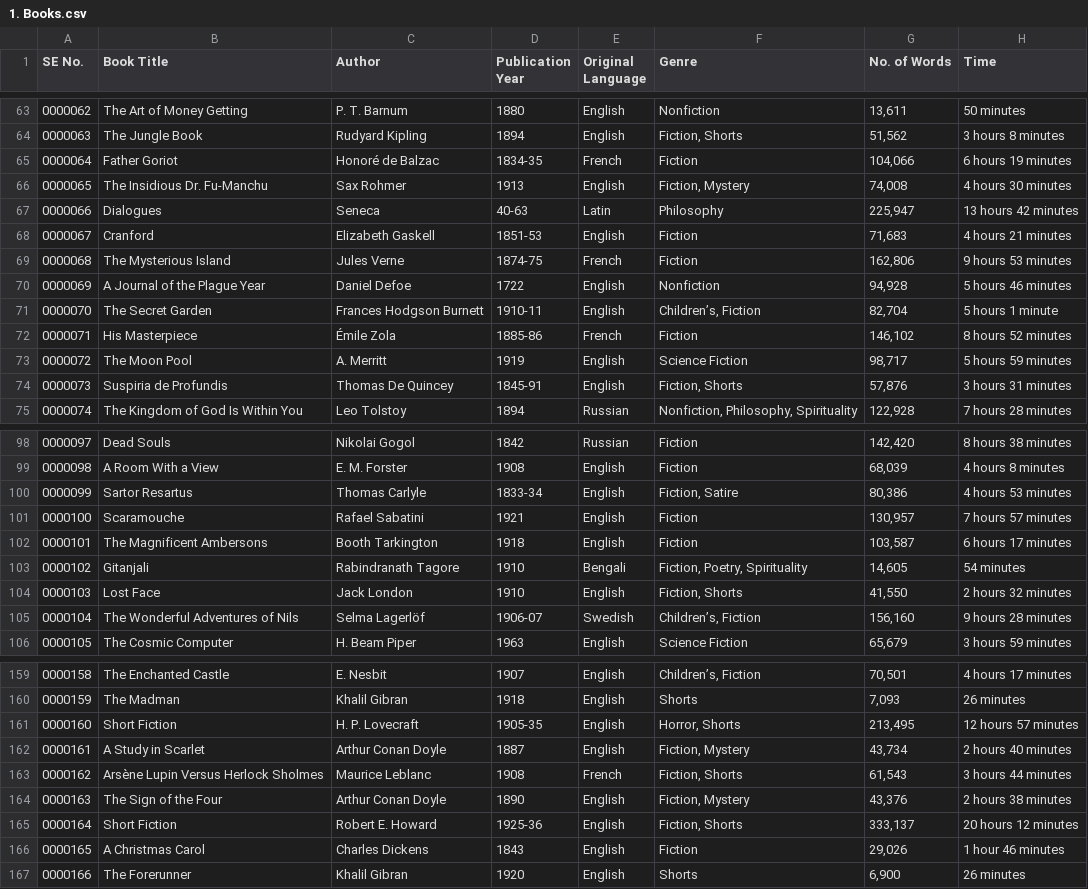
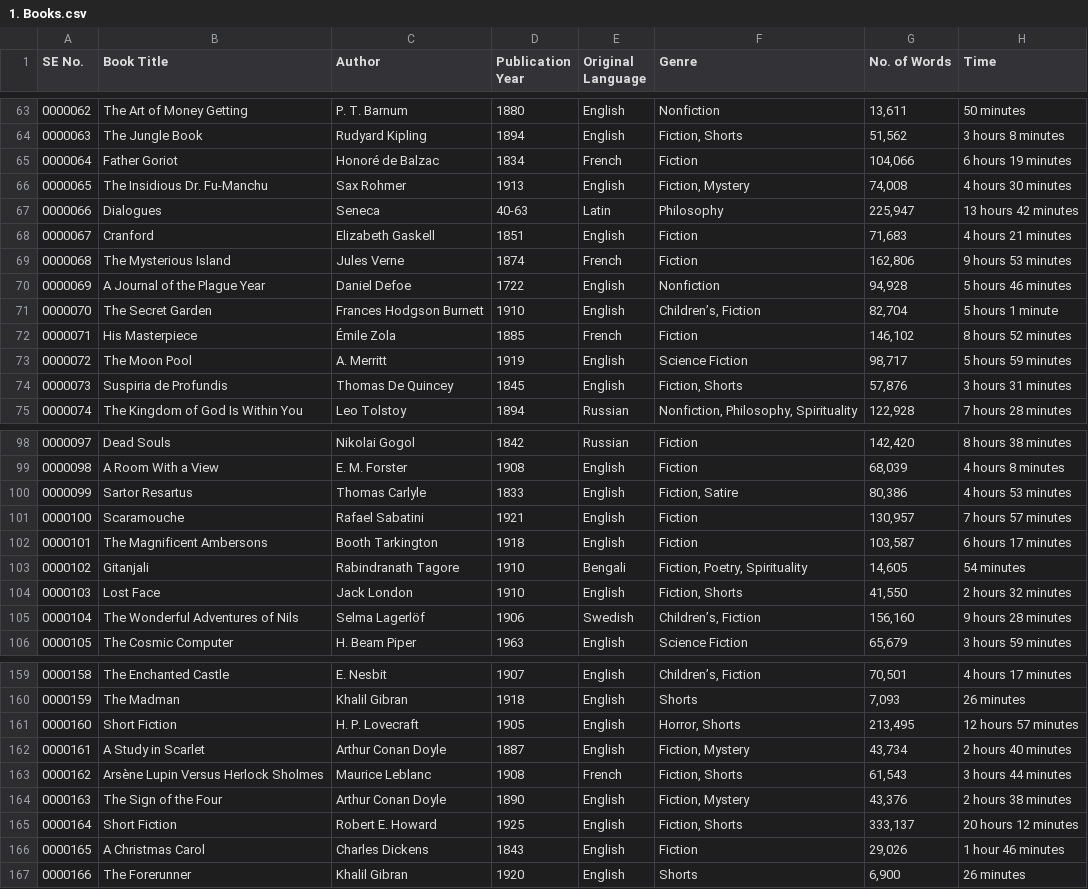
Before and after one commit to rbarron-2/Machine-Learning-Class-Files, a CSV file: 1. Books.csv, drawn as a sheet; only a part is shown, gaps mark what is left out; the diff covers the shown part only; the diff names each change by its address in the sheet, - before the commit and + after, or states it on an @@ line.

Commit message:
Update 1. Books.csv

```diff
--- a/1. Books.csv
+++ b/1. Books.csv
-D65 (Publication Year): 1834-35
+D65 (Publication Year): 1834
-D68 (Publication Year): 1851-53
+D68 (Publication Year): 1851
-D69 (Publication Year): 1874-75
+D69 (Publication Year): 1874
-D71 (Publication Year): 1910-11
+D71 (Publication Year): 1910
-D72 (Publication Year): 1885-86
+D72 (Publication Year): 1885
-D74 (Publication Year): 1845-91
+D74 (Publication Year): 1845
-D100 (Publication Year): 1833-34
+D100 (Publication Year): 1833
-D105 (Publication Year): 1906-07
+D105 (Publication Year): 1906
-D161 (Publication Year): 1905-35
+D161 (Publication Year): 1905
-D165 (Publication Year): 1925-36
+D165 (Publication Year): 1925
```
Also changed, not shown: 3 edited cells elsewhere in this file.
